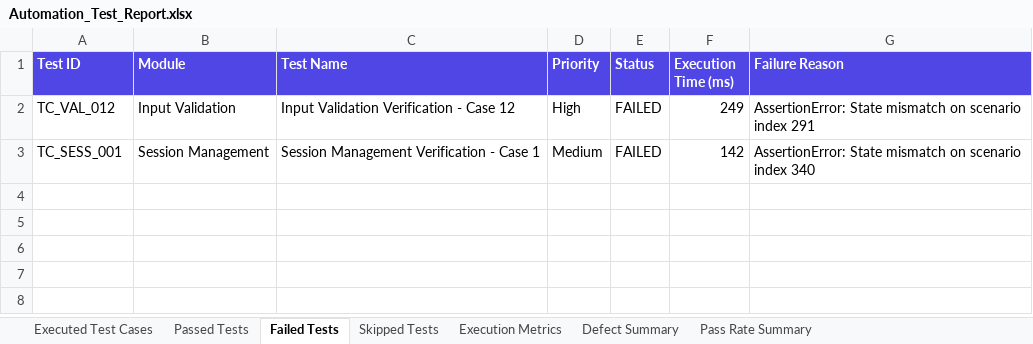
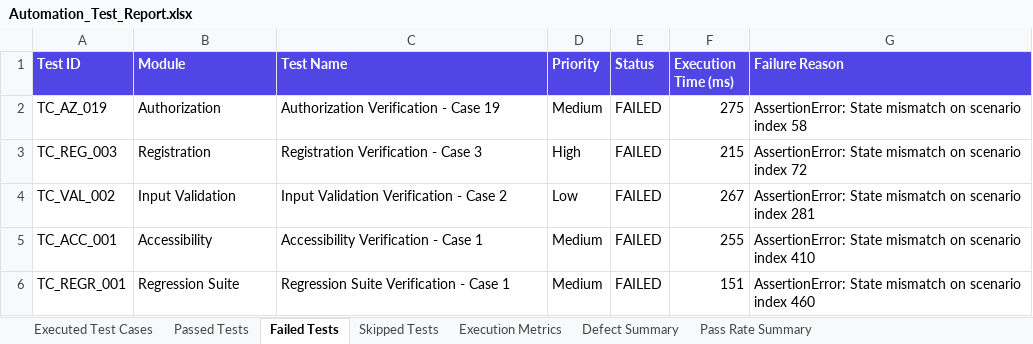
Before and after one commit to Sameerakhan05/pdd-testing, an Excel workbook: automation/reports/excel/Automation_Test_Report.xlsx, sheet Failed Tests, drawn as a sheet; values as stored, in another font and other column widths than the file's, no borders; addresses are those after the commit; the diff names each change by its address in the sheet, - before the commit and + after, or states it on an @@ line.

```diff
--- a/automation/reports/excel/Automation_Test_Report.xlsx (sheet Failed Tests)
+++ b/automation/reports/excel/Automation_Test_Report.xlsx (sheet Failed Tests)
+row 2: TC_AZ_019 | Authorization | Authorization Verification - Case 19 | Medium | FAILED | 275 | AssertionError: State mismatch on scenario index 58
+row 3: TC_REG_003 | Registration | Registration Verification - Case 3 | High | FAILED | 215 | AssertionError: State mismatch on scenario index 72
-A4 (Test ID): TC_VAL_012
+A4 (Test ID): TC_VAL_002
-C4 (Test Name): Input Validation Verification - Case 12
+C4 (Test Name): Input Validation Verification - Case 2
-D4 (Priority): High
+D4 (Priority): Low
-F4 (Execution Time (ms)): 249
+F4 (Execution Time (ms)): 267
-G4 (Failure Reason): …scenario index 291
+G4 (Failure Reason): …scenario index 281
+row 5: TC_ACC_001 | Accessibility | Accessibility Verification - Case 1 | Medium | FAILED | 255 | AssertionError: State mismatch on scenario index 410
-A6 (Test ID): TC_SESS_001
+A6 (Test ID): TC_REGR_001
-B6 (Module): Session Management
+B6 (Module): Regression Suite
-C6 (Test Name): Session Management Verification - Case 1
+C6 (Test Name): Regression Suite Verification - Case 1
-F6 (Execution Time (ms)): 142
+F6 (Execution Time (ms)): 151
-G6 (Failure Reason): …scenario index 340
+G6 (Failure Reason): …scenario index 460
```
Also changed, not shown: sheet Passed Tests, sheet Executed Test Cases, sheet Skipped Tests, sheet Pass Rate Summary, sheet Defect Summary, sheet Execution Metrics, automation/reports/excel/Execution_Summary.xlsx, automation/reports/excel/Failed_Test_Cases.xlsx, 11 other files.
